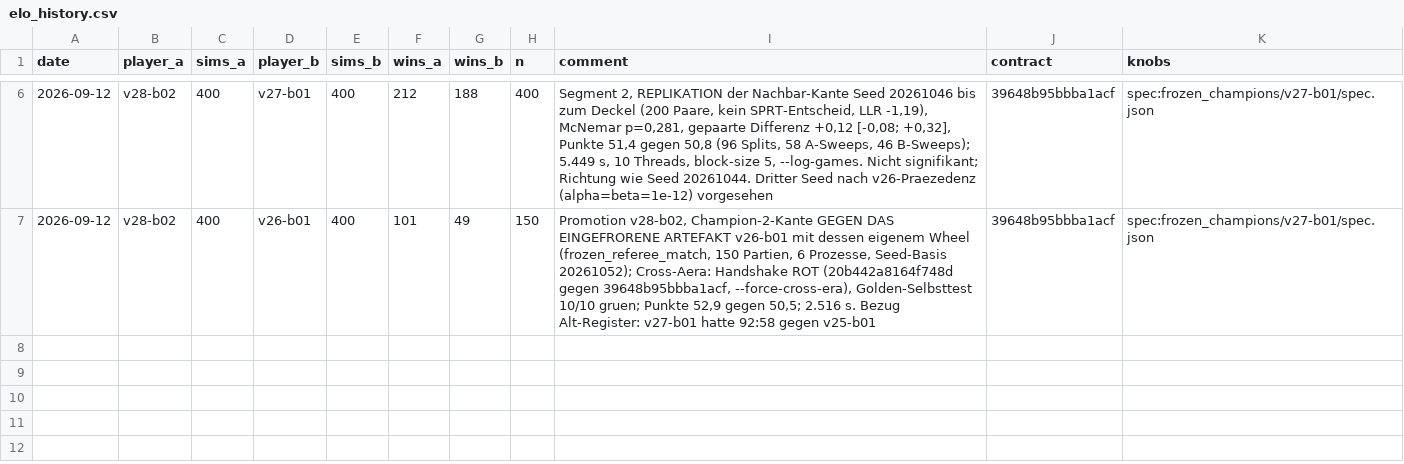
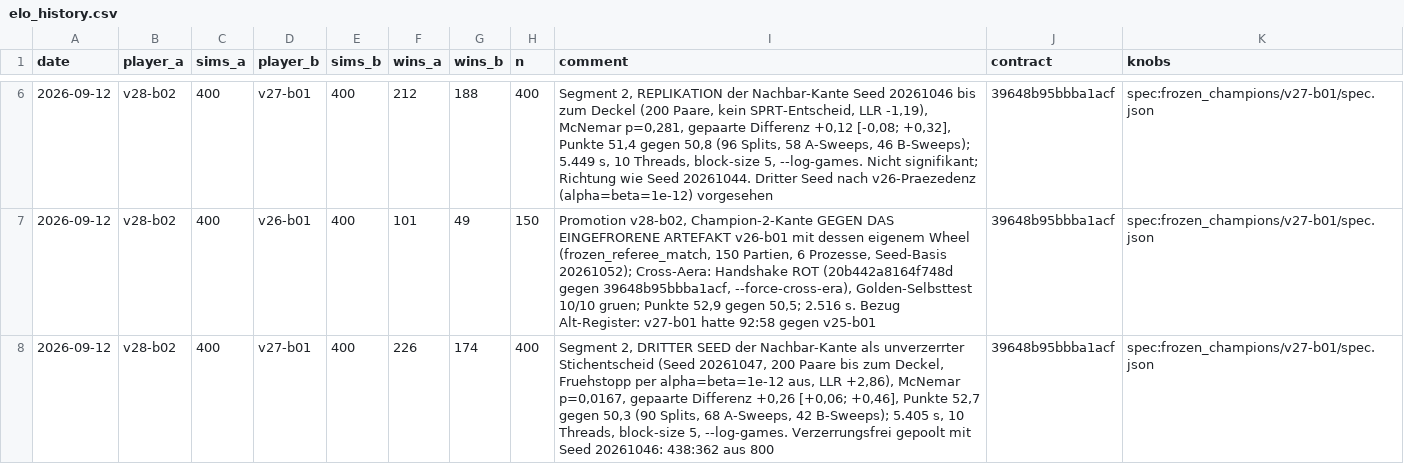
Before and after one commit to artfox1985/mosaic-AI, a CSV file: evaluations/elo_history.csv, drawn as a sheet; only a part is shown, gaps mark what is left out.

```diff
--- a/evaluations/elo_history.csv
+++ b/evaluations/elo_history.csv
@@ -7 +7,2 @@ date,player_a,sims_a,player_b,sims_b,wins_a,wins_b,n,comment,contract,knobs
 2026-09-12,v28-b02,400,v26-b01,400,101,49,150,"Promotion v28-b02, Champion-2-Kante GEGEN DAS EINGEFRORENE ARTEFAKT v26-b01 mit dessen eigenem Wheel (frozen_referee_match, 150 Partien, 6 Prozesse, Seed-Basis 20261052); Cross-Aera: Handshake ROT (20b442a8164f748d gegen 39648b95bbba1acf, --force-cross-era), Golden-Selbsttest 10/10 gruen; Punkte 52,9 gegen 50,5; 2.516 s. Bezug Alt-Register: v27-b01 hatte 92:58 gegen v25-b01",39648b95bbba1acf,spec:frozen_champions/v27-b01/spec.json
+2026-09-12,v28-b02,400,v27-b01,400,226,174,400,"Segment 2, DRITTER SEED der Nachbar-Kante als unverzerrter Stichentscheid (Seed 20261047, 200 Paare bis zum Deckel, Fruehstopp per alpha=beta=1e-12 aus, LLR +2,86), McNemar p=0,0167, gepaarte Differenz +0,26 [+0,06; +0,46], Punkte 52,7 gegen 50,3 (90 Splits, 68 A-Sweeps, 42 B-Sweeps); 5.405 s, 10 Threads, block-size 5, --log-games. Verzerrungsfrei gepoolt mit Seed 20261046: 438:362 aus 800",39648b95bbba1acf,spec:frozen_champions/v27-b01/spec.json
```
Also changed, not shown: evaluations/arena_trends.csv, 6 other files.
